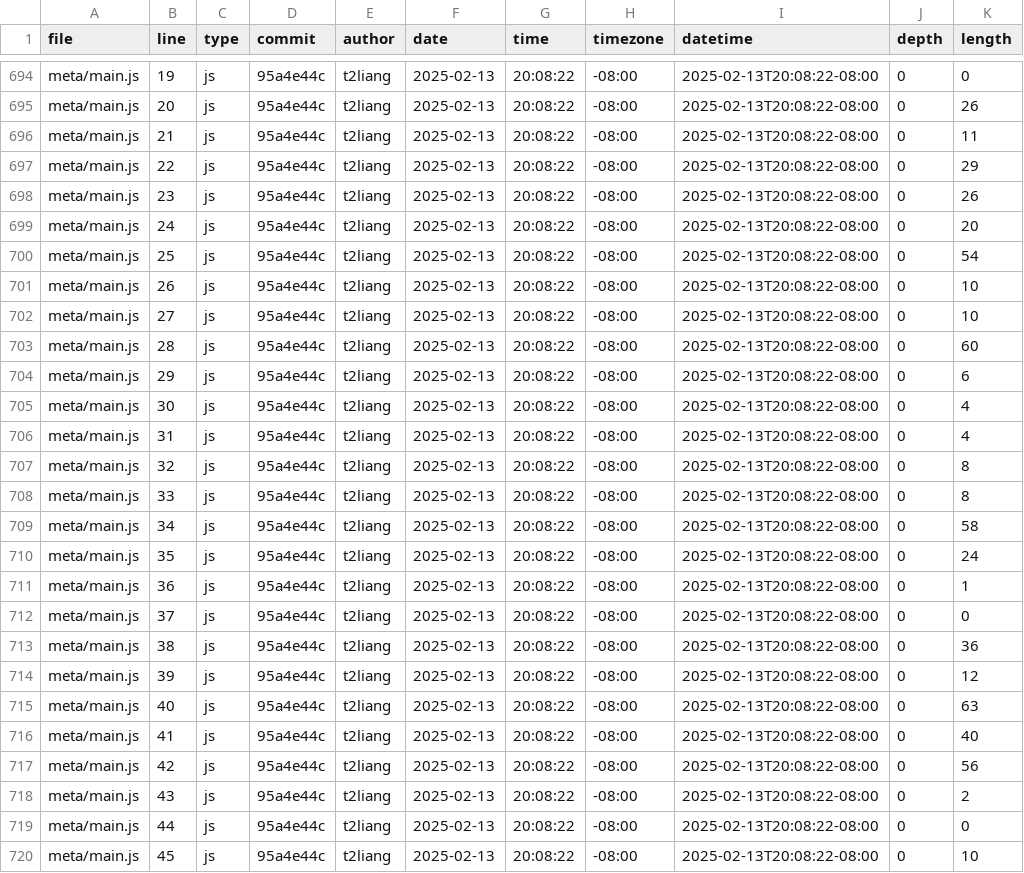
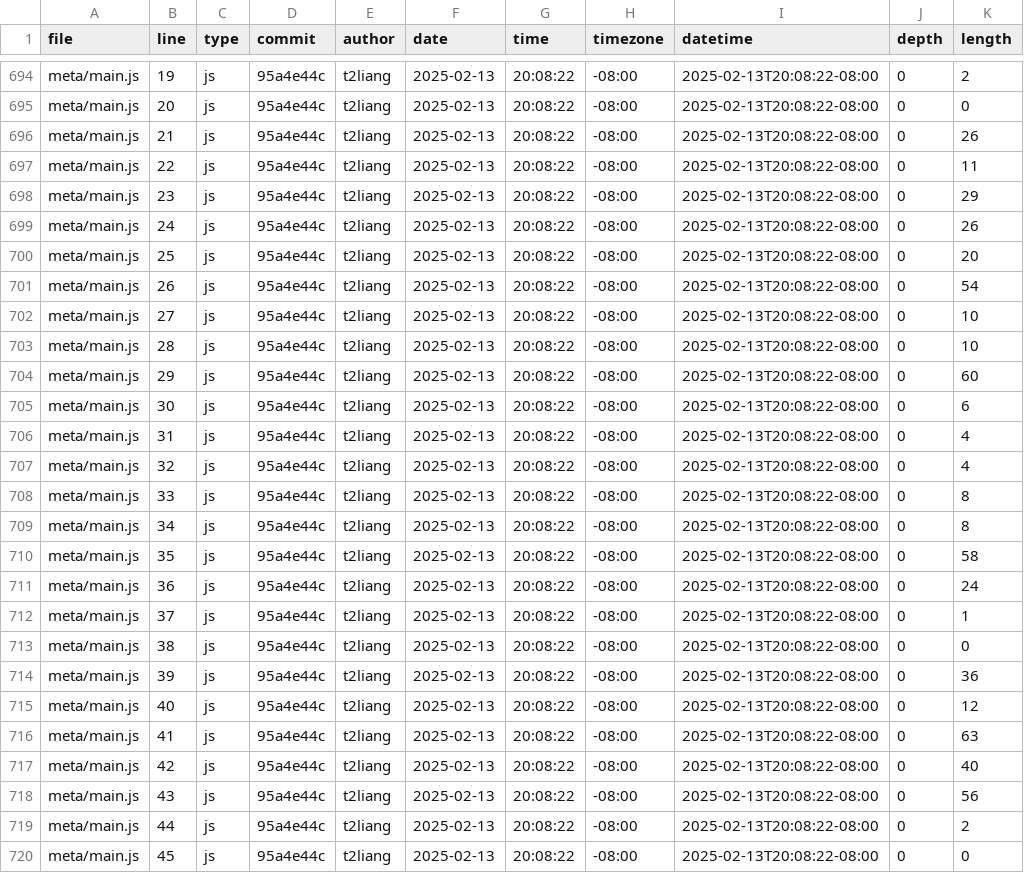
Before and after one commit to t2liang/portfolio, a CSV file: meta/loc.csv, drawn as a sheet; only a part is shown, gaps mark what is left out; the diff covers the shown part only; the diff names each change by its address in the sheet, - before the commit and + after, or states it on an @@ line.

```diff
--- a/meta/loc.csv
+++ b/meta/loc.csv
-K694 (length): 0
+K694 (length): 2
-K695 (length): 26
+K695 (length): 0
-K696 (length): 11
+K696 (length): 26
-K697 (length): 29
+K697 (length): 11
-K698 (length): 26
+K698 (length): 29
-K699 (length): 20
+K699 (length): 26
-K700 (length): 54
+K700 (length): 20
-K701 (length): 10
+K701 (length): 54
-K703 (length): 60
+K703 (length): 10
-K704 (length): 6
+K704 (length): 60
-K705 (length): 4
+K705 (length): 6
-K707 (length): 8
+K707 (length): 4
-K709 (length): 58
+K709 (length): 8
-K710 (length): 24
+K710 (length): 58
-K711 (length): 1
+K711 (length): 24
-K712 (length): 0
+K712 (length): 1
-K713 (length): 36
+K713 (length): 0
-K714 (length): 12
+K714 (length): 36
-K715 (length): 63
+K715 (length): 12
-K716 (length): 40
+K716 (length): 63
-K717 (length): 56
+K717 (length): 40
-K718 (length): 2
+K718 (length): 56
-K719 (length): 0
+K719 (length): 2
-K720 (length): 10
+K720 (length): 0
```
Also changed, not shown: 1 added row and 89 edited cells elsewhere in this file.
